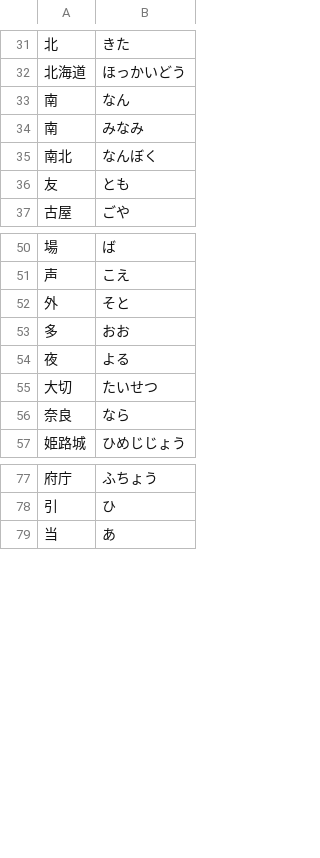
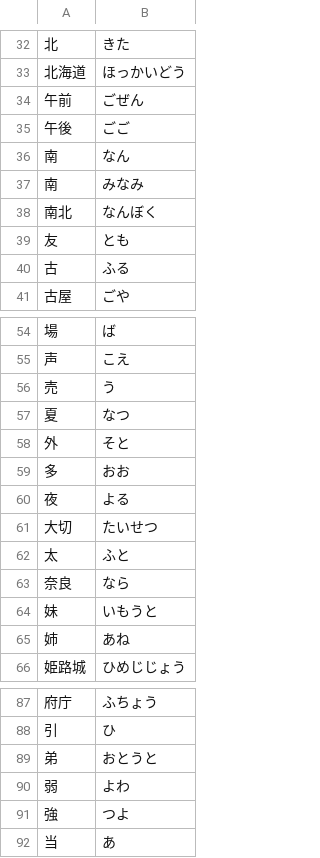
Before and after one commit to shironeko8010-coder/child-lab, a TSV file: tools/voice/ruby.tsv, drawn as a sheet; only a part is shown, gaps mark what is left out; the diff covers the shown part only.

```diff
--- a/tools/voice/ruby.tsv
+++ b/tools/voice/ruby.tsv
@@ -32,2 +33,4 @@
 北海道	ほっかいどう
+午前	ごぜん
+午後	ごご
 南	なん
@@ -36,2 +39,3 @@
 友	とも
+古	ふる
 古屋	ごや
@@ -51,2 +55,4 @@
 声	こえ
+売	う
+夏	なつ
 外	そと
@@ -55,3 +61,6 @@
 大切	たいせつ
+太	ふと
 奈良	なら
+妹	いもうと
+姉	あね
 姫路城	ひめじじょう
@@ -78,2 +88,5 @@
 引	ひ
+弟	おとうと
+弱	よわ
+強	つよ
 当	あ
```
Also changed, not shown: 13 added rows elsewhere in this file.
